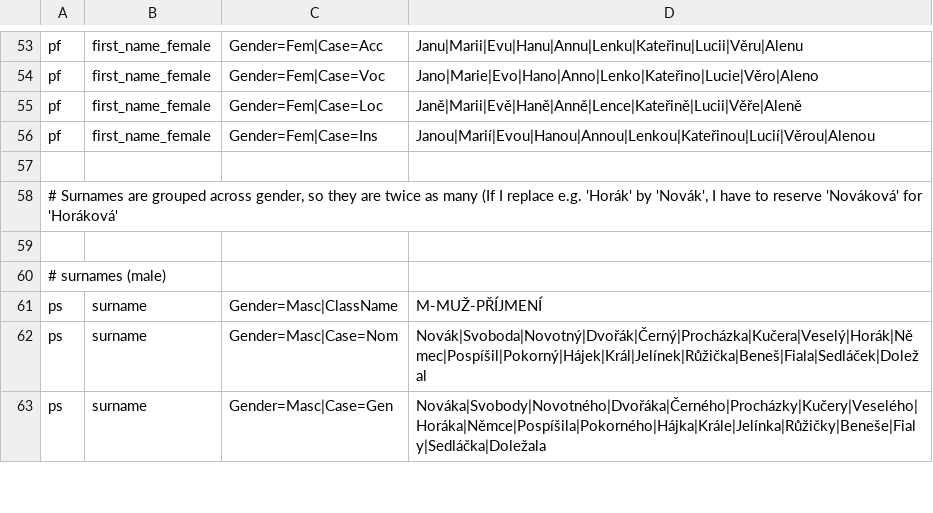
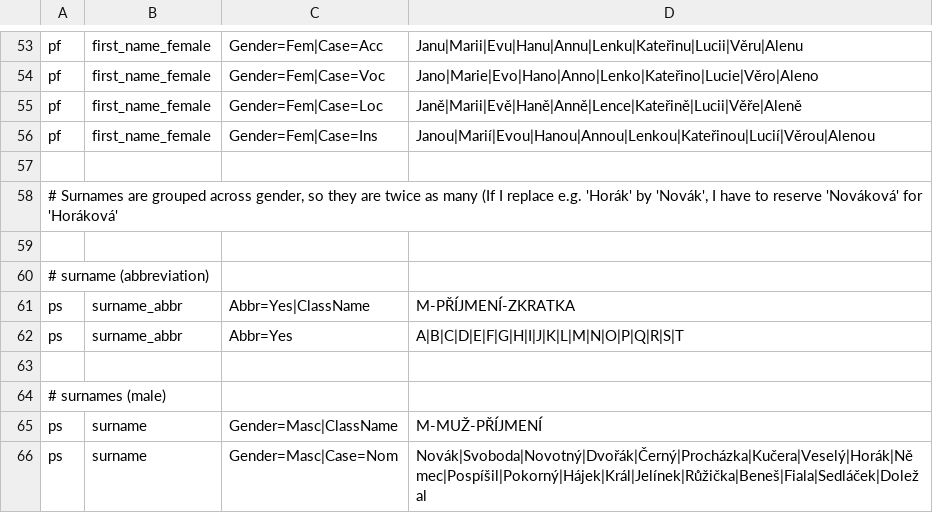
Before and after one commit to ufal/maskit, a CSV file: system/resources/replacements.csv, drawn as a sheet; only a part is shown, gaps mark what is left out; the shorter side is filled out with more unchanged rows; the diff names each change by its address in the sheet, - before the commit and + after, or states it on an @@ line.

```diff
--- a/system/resources/replacements.csv
+++ b/system/resources/replacements.csv
+row 60: # surname (abbreviation)
+row 61: ps | surname_abbr | Abbr=Yes|ClassName | M-PŘÍJMENÍ-ZKRATKA
+row 62: ps | surname_abbr | Abbr=Yes | A|B|C|D|E|F|G|H|I|J|K|L|M|N|O|P|Q|R|S|T
+row 63: (empty)
```
Also changed, not shown: 1 other file.
